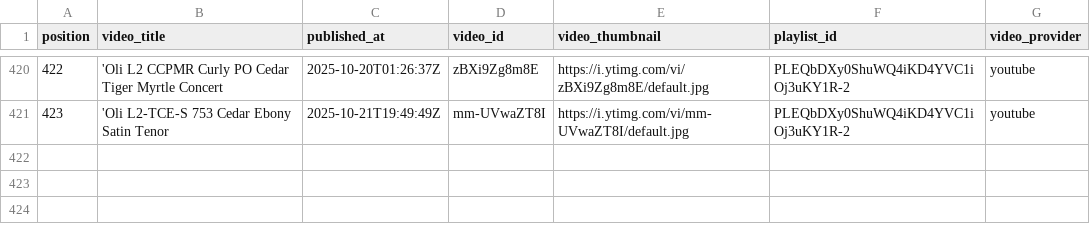
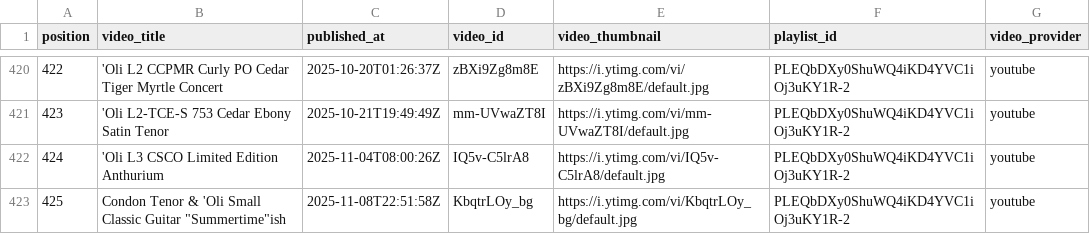
Before and after one commit to wykhuh/oli-database, a CSV file: raw_data/oli_playlist.csv, drawn as a sheet; only a part is shown, gaps mark what is left out.

```diff
--- a/raw_data/oli_playlist.csv
+++ b/raw_data/oli_playlist.csv
@@ -421 +421,3 @@ position,video_title,published_at,video_id,video_thumbnail,playlist_id,video_pro
 423,'Oli L2-TCE-S 753 Cedar Ebony Satin Tenor,2025-10-21T19:49:49Z,mm-UVwaZT8I,https://i.ytimg.com/vi/mm-UVwaZT8I/default.jpg,PLEQbDXy0ShuWQ4iKD4YVC1iOj3uKY1R-2,youtube
+424,'Oli L3 CSCO Limited Edition Anthurium,2025-11-04T08:00:26Z,IQ5v-C5lrA8,https://i.ytimg.com/vi/IQ5v-C5lrA8/default.jpg,PLEQbDXy0ShuWQ4iKD4YVC1iOj3uKY1R-2,youtube
+425,"Condon Tenor & 'Oli Small Classic Guitar ""Summertime""ish",2025-11-08T22:51:58Z,KbqtrLOy_bg,https://i.ytimg.com/vi/KbqtrLOy_bg/default.jpg,PLEQbDXy0ShuWQ4iKD4YVC1iOj3uKY1R-2,youtube
```
Also changed, not shown: processed_data/videos_list.csv, raw_data/missing_videos.csv, 1 other file.
